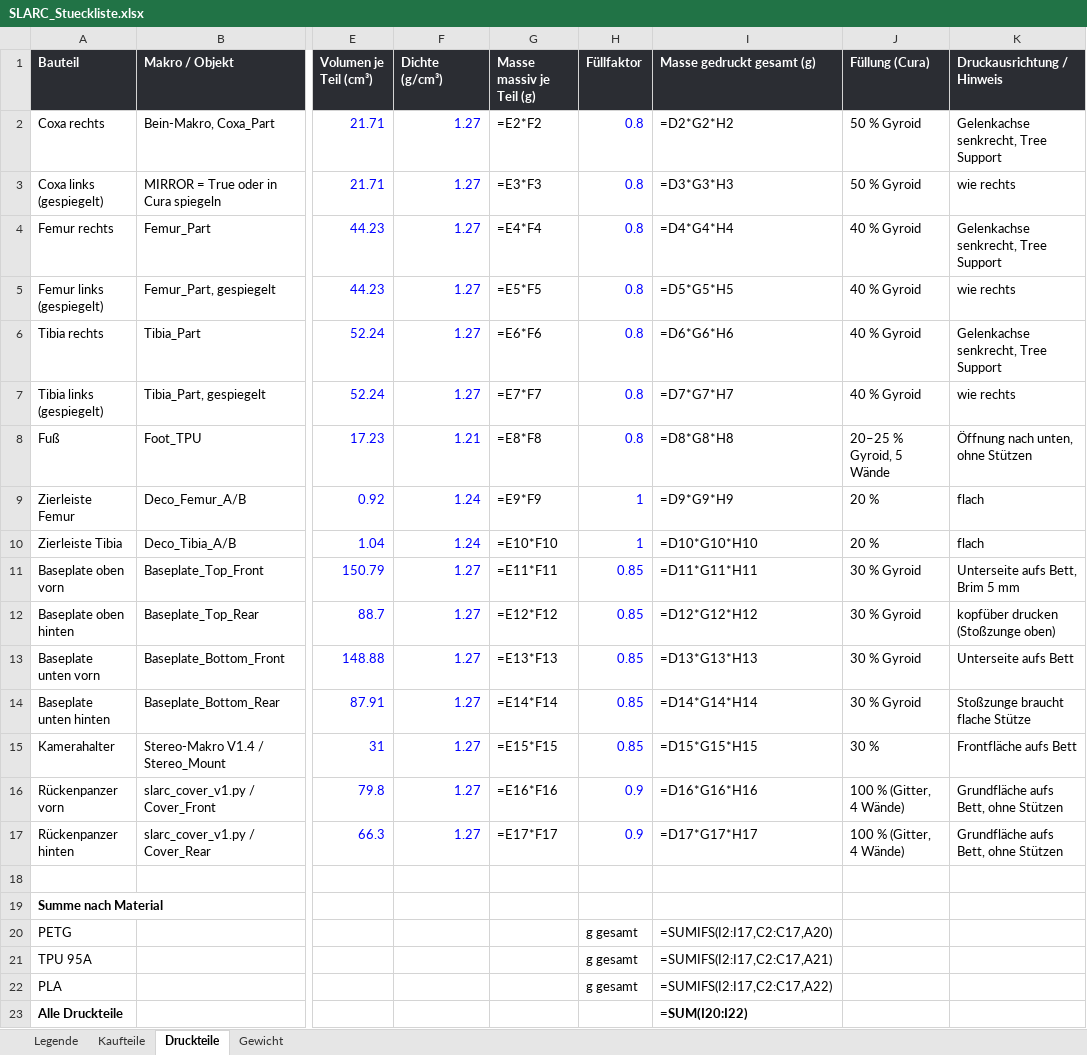
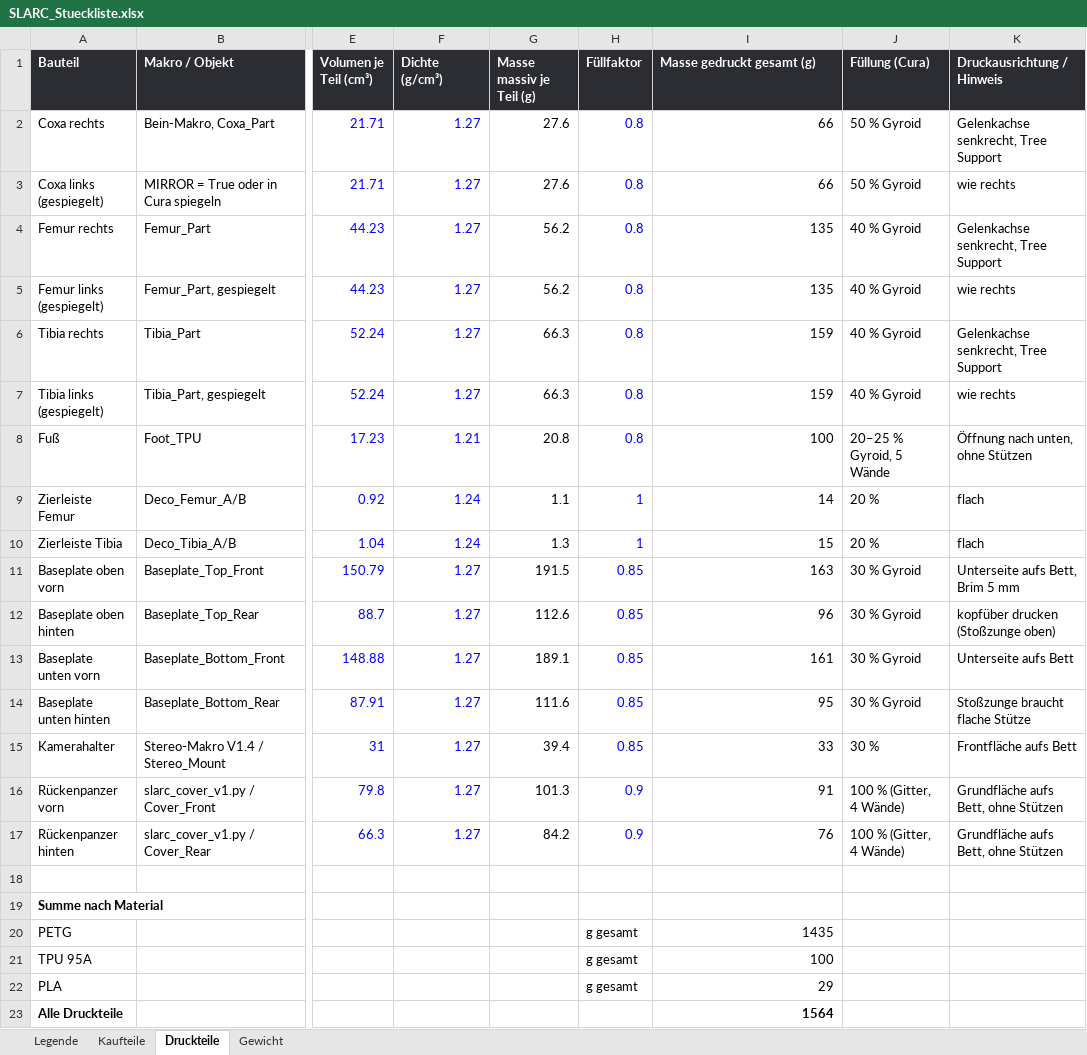
Before and after one commit to Hoehlenbaer/SLARC, an Excel workbook: Drawings/Macros/SLARC_Stueckliste.xlsx, sheet Druckteile, drawn as a sheet; only a part is shown, gaps mark what is left out; values as stored, in another font and other column widths than the file's, no borders; formulas without a stored value are shown as written; the diff names each change by its address in the sheet, - before the commit and + after, or states it on an @@ line.

```diff
--- a/Drawings/Macros/SLARC_Stueckliste.xlsx (sheet Druckteile)
+++ b/Drawings/Macros/SLARC_Stueckliste.xlsx (sheet Druckteile)
-G2 (Masse massiv je Teil (g)): =E2*F2
+G2 (Masse massiv je Teil (g)): 27.6
-I2 (Masse gedruckt gesamt (g)): =D2*G2*H2
+I2 (Masse gedruckt gesamt (g)): 66
-G3 (Masse massiv je Teil (g)): =E3*F3
+G3 (Masse massiv je Teil (g)): 27.6
-I3 (Masse gedruckt gesamt (g)): =D3*G3*H3
+I3 (Masse gedruckt gesamt (g)): 66
-G4 (Masse massiv je Teil (g)): =E4*F4
+G4 (Masse massiv je Teil (g)): 56.2
-I4 (Masse gedruckt gesamt (g)): =D4*G4*H4
+I4 (Masse gedruckt gesamt (g)): 135
-G5 (Masse massiv je Teil (g)): =E5*F5
+G5 (Masse massiv je Teil (g)): 56.2
-I5 (Masse gedruckt gesamt (g)): =D5*G5*H5
+I5 (Masse gedruckt gesamt (g)): 135
-G6 (Masse massiv je Teil (g)): =E6*F6
+G6 (Masse massiv je Teil (g)): 66.3
-I6 (Masse gedruckt gesamt (g)): =D6*G6*H6
+I6 (Masse gedruckt gesamt (g)): 159
-G7 (Masse massiv je Teil (g)): =E7*F7
+G7 (Masse massiv je Teil (g)): 66.3
-I7 (Masse gedruckt gesamt (g)): =D7*G7*H7
+I7 (Masse gedruckt gesamt (g)): 159
-G8 (Masse massiv je Teil (g)): =E8*F8
+G8 (Masse massiv je Teil (g)): 20.8
-I8 (Masse gedruckt gesamt (g)): =D8*G8*H8
+I8 (Masse gedruckt gesamt (g)): 100
-G9 (Masse massiv je Teil (g)): =E9*F9
+G9 (Masse massiv je Teil (g)): 1.1
-I9 (Masse gedruckt gesamt (g)): =D9*G9*H9
+I9 (Masse gedruckt gesamt (g)): 14
-G10 (Masse massiv je Teil (g)): =E10*F10
+G10 (Masse massiv je Teil (g)): 1.3
-I10 (Masse gedruckt gesamt (g)): =D10*G10*H10
+I10 (Masse gedruckt gesamt (g)): 15
-G11 (Masse massiv je Teil (g)): =E11*F11
+G11 (Masse massiv je Teil (g)): 191.5
-I11 (Masse gedruckt gesamt (g)): =D11*G11*H11
+I11 (Masse gedruckt gesamt (g)): 163
-G12 (Masse massiv je Teil (g)): =E12*F12
+G12 (Masse massiv je Teil (g)): 112.6
-I12 (Masse gedruckt gesamt (g)): =D12*G12*H12
+I12 (Masse gedruckt gesamt (g)): 96
-G13 (Masse massiv je Teil (g)): =E13*F13
+G13 (Masse massiv je Teil (g)): 189.1
-I13 (Masse gedruckt gesamt (g)): =D13*G13*H13
+I13 (Masse gedruckt gesamt (g)): 161
-G14 (Masse massiv je Teil (g)): =E14*F14
+G14 (Masse massiv je Teil (g)): 111.6
-I14 (Masse gedruckt gesamt (g)): =D14*G14*H14
+I14 (Masse gedruckt gesamt (g)): 95
-G15 (Masse massiv je Teil (g)): =E15*F15
+G15 (Masse massiv je Teil (g)): 39.4
-I15 (Masse gedruckt gesamt (g)): =D15*G15*H15
+I15 (Masse gedruckt gesamt (g)): 33
-G16 (Masse massiv je Teil (g)): =E16*F16
+G16 (Masse massiv je Teil (g)): 101.3
-I16 (Masse gedruckt gesamt (g)): =D16*G16*H16
+I16 (Masse gedruckt gesamt (g)): 91
-G17 (Masse massiv je Teil (g)): =E17*F17
+G17 (Masse massiv je Teil (g)): 84.2
-I17 (Masse gedruckt gesamt (g)): =D17*G17*H17
+I17 (Masse gedruckt gesamt (g)): 76
-I20 (Masse gedruckt gesamt (g)): =SUMIFS(I2:I17,C2:C17,A20)
+I20 (Masse gedruckt gesamt (g)): 1435
-I21 (Masse gedruckt gesamt (g)): =SUMIFS(I2:I17,C2:C17,A21)
+I21 (Masse gedruckt gesamt (g)): 100
-I22 (Masse gedruckt gesamt (g)): =SUMIFS(I2:I17,C2:C17,A22)
+I22 (Masse gedruckt gesamt (g)): 29
-I23 (Masse gedruckt gesamt (g)): =SUM(I20:I22)
+I23 (Masse gedruckt gesamt (g)): 1564
```
Also changed, not shown: sheet Kaufteile, sheet Gewicht, 1 other file.
